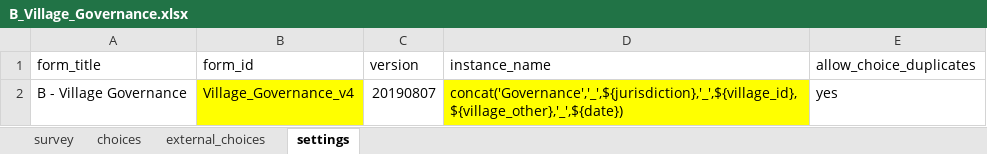
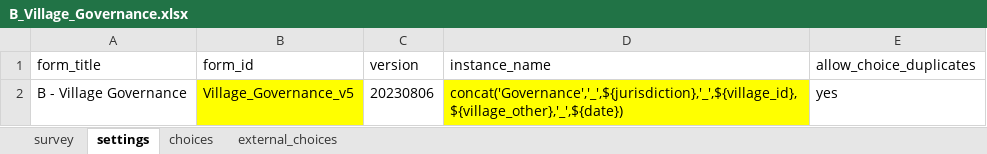
Before and after one commit to ilrg/ilrg.github.io, an Excel workbook: Pages/ODK/ODKAssets/B_Village_Governance.xlsx, sheet settings, drawn as a sheet; values as stored, in another font and other column widths than the file's, no borders; the diff names each change by its address in the sheet, - before the commit and + after, or states it on an @@ line.

```diff
--- a/Pages/ODK/ODKAssets/B_Village_Governance.xlsx (sheet settings)
+++ b/Pages/ODK/ODKAssets/B_Village_Governance.xlsx (sheet settings)
@@ sheet tab order changed: survey | settings | choices | external_choices @@
-B2 (form_id): Village_Governance_v4
+B2 (form_id): Village_Governance_v5
-C2 (version): 20190807
+C2 (version): 20230806
```
Also changed, not shown: sheet external_choices, sheet choices, Pages/ODK/ODKAssets/D3_Jurisdiction_boundaries.xlsx, Pages/ODK/ODKAssets/E2_Claims.xlsx, 32 other files.
